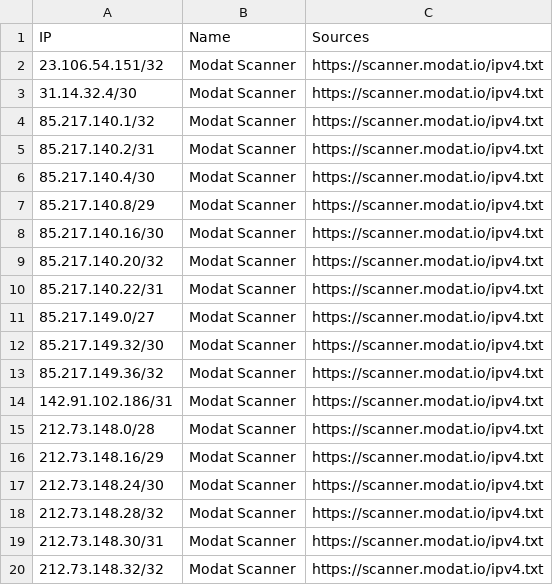
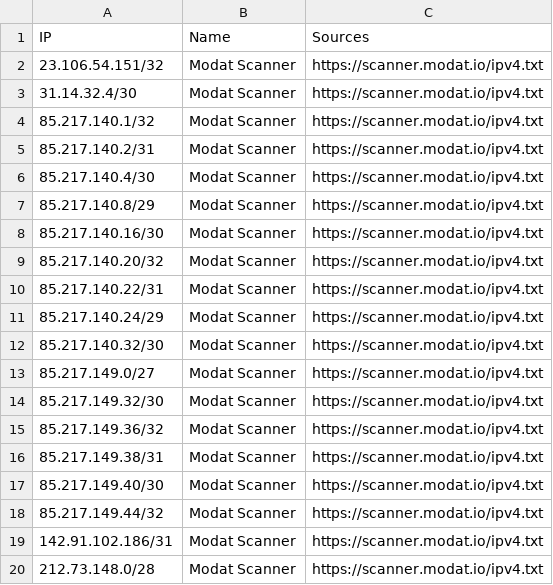
Before and after one commit to sefinek/known-bots-ip-whitelist, a CSV file: lists/modat/ips.csv, drawn as a sheet; only a part is shown; the shorter side is filled out with more unchanged rows.

Commit message:
Auto-update IP lists (12 modified files) - Tue, 10 Feb 2026 12:00:41 GMT

```diff
--- a/lists/modat/ips.csv
+++ b/lists/modat/ips.csv
@@ -10,2 +10,4 @@ IP,Name,Sources
 85.217.140.22/31,Modat Scanner,https://scanner.modat.io/ipv4.txt
+85.217.140.24/29,Modat Scanner,https://scanner.modat.io/ipv4.txt
+85.217.140.32/30,Modat Scanner,https://scanner.modat.io/ipv4.txt
 85.217.149.0/27,Modat Scanner,https://scanner.modat.io/ipv4.txt
@@ -13,2 +15,5 @@ IP,Name,Sources
 85.217.149.36/32,Modat Scanner,https://scanner.modat.io/ipv4.txt
+85.217.149.38/31,Modat Scanner,https://scanner.modat.io/ipv4.txt
+85.217.149.40/30,Modat Scanner,https://scanner.modat.io/ipv4.txt
+85.217.149.44/32,Modat Scanner,https://scanner.modat.io/ipv4.txt
 142.91.102.186/31,Modat Scanner,https://scanner.modat.io/ipv4.txt
```
Also changed, not shown: lists/webpagetestbot/ips.csv, 10 other files.
